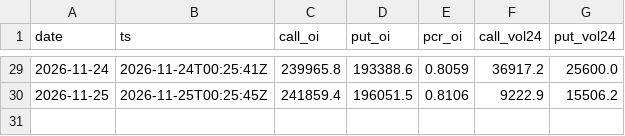
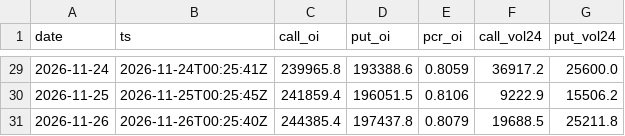
Before and after one commit to jaredbausch-ai/ctzb-data, a CSV file: data/options/BTC_oi_snapshot.csv, drawn as a sheet; only a part is shown, gaps mark what is left out.

```diff
--- a/data/options/BTC_oi_snapshot.csv
+++ b/data/options/BTC_oi_snapshot.csv
@@ -30 +30,2 @@ date,ts,call_oi,put_oi,pcr_oi,call_vol24,put_vol24
 2026-11-25,2026-11-25T00:25:45Z,241859.4,196051.5,0.8106,9222.9,15506.2
+2026-11-26,2026-11-26T00:25:40Z,244385.4,197437.8,0.8079,19688.5,25211.8
```
Also changed, not shown: data/options/BTC_pcr_daily.csv, data/options/ETH_oi_snapshot.csv, 3 other files.
